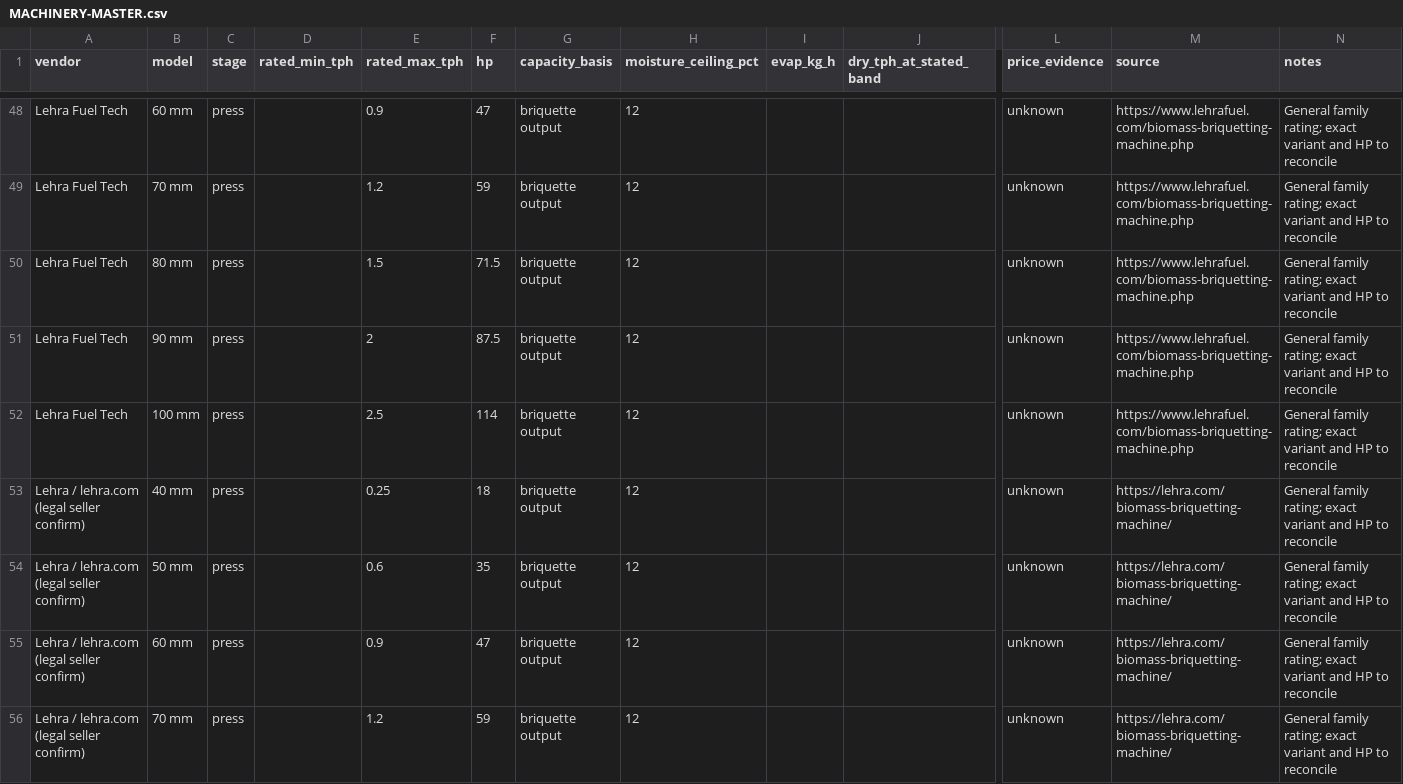
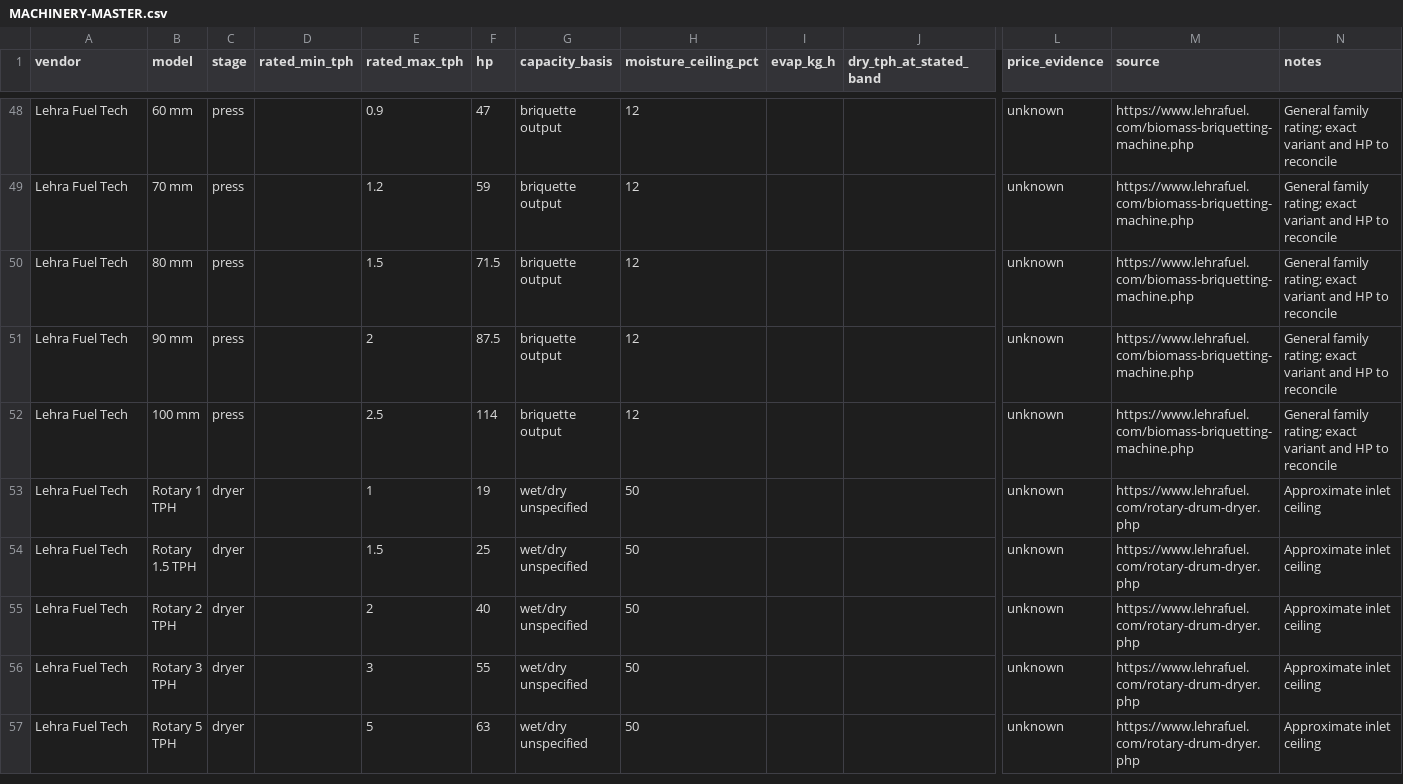
Before and after one commit to pavan53732/AKASHYA-ENTERPRISES, a CSV file: PROCUREMENT/MACHINERY-MASTER.csv, drawn as a sheet; only a part is shown, gaps mark what is left out; the shorter side is filled out with more unchanged rows; rows hold the shown columns only; the diff covers the shown part only; the diff names each change by its address in the sheet, - before the commit and + after, or states it on an @@ line.

Commit message:
Remove excluded machinery suppliers and restrict procurement to approved six

```diff
--- a/PROCUREMENT/MACHINERY-MASTER.csv
+++ b/PROCUREMENT/MACHINERY-MASTER.csv
-row 53: Lehra / lehra.com (legal seller confirm) | 40 mm | press |  | 0.25 | 18 | briquette output | 12 |  |  | unknown | https://lehra.com/biomass-briquetting-machine/ | General family rating; exact variant and HP to reconcile
-row 54: Lehra / lehra.com (legal seller confirm) | 50 mm | press |  | 0.6 | 35 | briquette output | 12 |  |  | unknown | https://lehra.com/biomass-briquetting-machine/ | General family rating; exact variant and HP to reconcile
-row 55: Lehra / lehra.com (legal seller confirm) | 60 mm | press |  | 0.9 | 47 | briquette output | 12 |  |  | unknown | https://lehra.com/biomass-briquetting-machine/ | General family rating; exact variant and HP to reconcile
-row 56: Lehra / lehra.com (legal seller confirm) | 70 mm | press |  | 1.2 | 59 | briquette output | 12 |  |  | unknown | https://lehra.com/biomass-briquetting-machine/ | General family rating; exact variant and HP to reconcile
```
Also changed, not shown: 4 removed rows elsewhere in this file, 12 other files.
